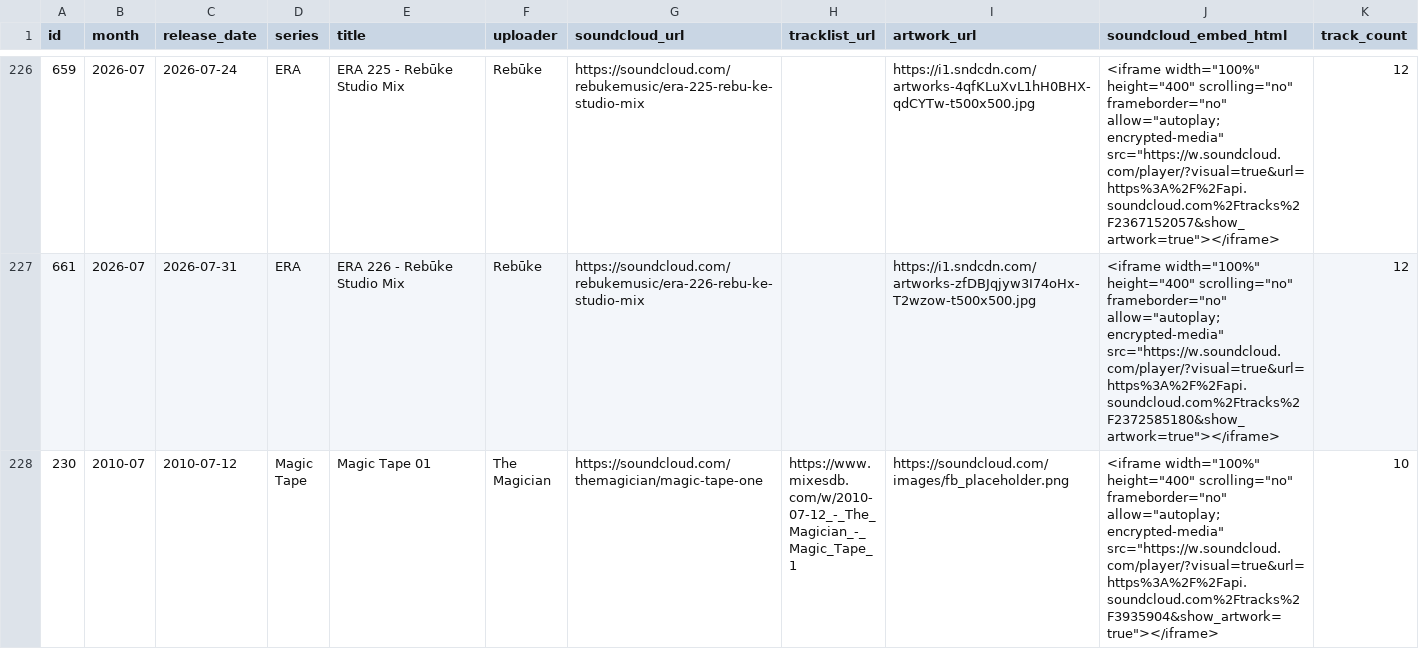
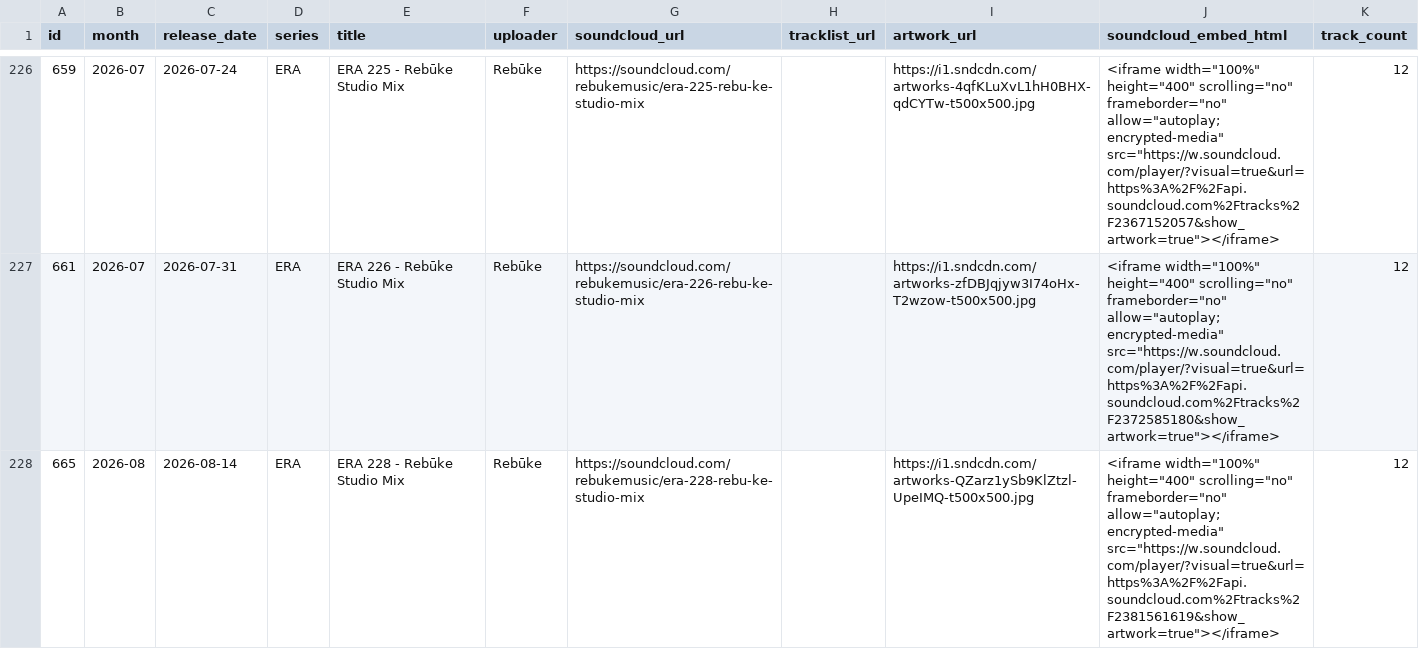
Before and after one commit to zpencerguy/crate-digger, a CSV file: data/mixtapes.csv, drawn as a sheet; only a part is shown, gaps mark what is left out; the shorter side is filled out with more unchanged rows; the diff covers the shown part only.

```diff
--- a/data/mixtapes.csv
+++ b/data/mixtapes.csv
@@ -227 +227,2 @@ id,month,release_date,series,title,uploader,soundcloud_url,tracklist_url,artwork
 661,2026-07,2026-07-31,ERA,ERA 226 - Rebūke Studio Mix,Rebūke,https://soundcloud.com/rebukemusic/era-226-rebu-ke-studio-mix,,https://i1.sndcdn.com/artworks-zfDBJqjyw3I74oHx-T2wzow-t500x500.jpg,"<iframe width=""100%"" height=""400"" scrolling=""no"" frameborder=""no"" allow=""autoplay; encrypted-media"" src=""https://w.soundcloud.com/player/?visual=true&url=https%3A%2F%2Fapi.soundcloud.com%2Ftracks%2F2372585180&show_artwork=true""></iframe>",12
+665,2026-08,2026-08-14,ERA,ERA 228 - Rebūke Studio Mix,Rebūke,https://soundcloud.com/rebukemusic/era-228-rebu-ke-studio-mix,,https://i1.sndcdn.com/artworks-QZarz1ySb9KlZtzl-UpeIMQ-t500x500.jpg,"<iframe width=""100%"" height=""400"" scrolling=""no"" frameborder=""no"" allow=""autoplay; encrypted-media"" src=""https://w.soundcloud.com/player/?visual=true&url=https%3A%2F%2Fapi.soundcloud.com%2Ftracks%2F2381561619&show_artwork=true""></iframe>",12
```
Also changed, not shown: 2 added rows elsewhere in this file, 5 other files.
